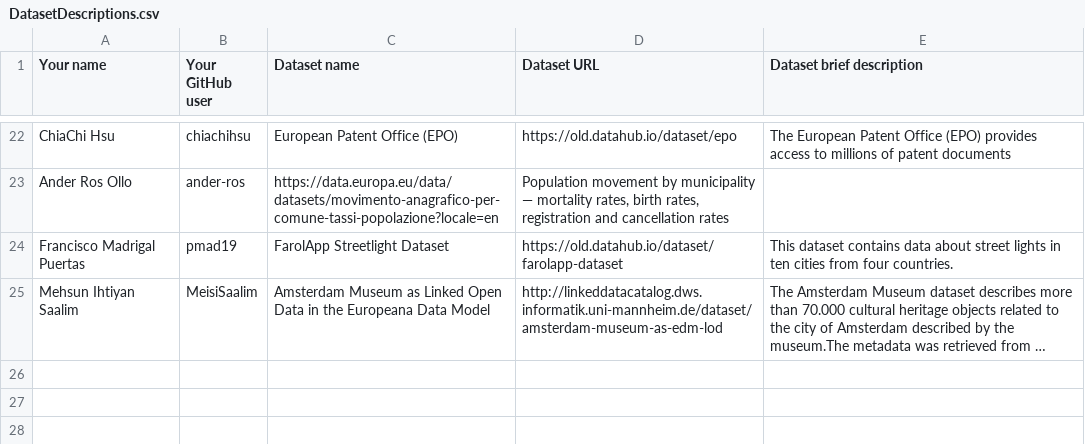
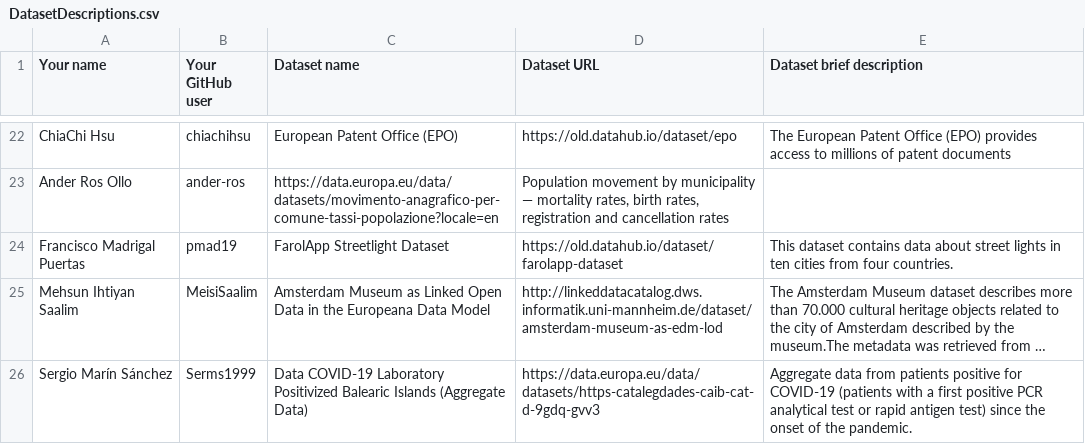
Before and after one commit to FacultadInformatica-LinkedData/Curso2023-2024-ODKG, a CSV file: Assignment1/DatasetDescriptions.csv, drawn as a sheet; only a part is shown, gaps mark what is left out; long unchanged cells end in …; the diff names each change by its address in the sheet, - before the commit and + after, or states it on an @@ line.

Commit message:
Update DatasetDescriptions.csv

```diff
--- a/Assignment1/DatasetDescriptions.csv
+++ b/Assignment1/DatasetDescriptions.csv
+row 26: Sergio Marín Sánchez | Serms1999 | Data COVID-19 Laboratory Positivized Balearic Islands (Aggregate Data) | https://data.europa.eu/data/datasets/https-catalegdades-caib-cat-d-9gdq-gvv3 | Aggregate data from patients positive for COVID-19 (patients with a first positive PCR analytical test or rapid antigen test) since the onset of the pandemic.
```
